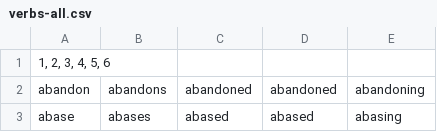
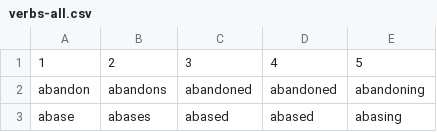
Before and after one commit to CuriousCodingCanadian/verb.forms.dictionary, a CSV file: csv/verbs-all.csv, drawn as a sheet; only a part is shown.

Commit message:
Update verbs-all.csv

```diff
--- a/csv/verbs-all.csv
+++ b/csv/verbs-all.csv
@@ -1,2 +1,2 @@
-1, 2, 3, 4, 5, 6
+1	2	3	4	5
 abandon	abandons	abandoned	abandoned	abandoning
```
